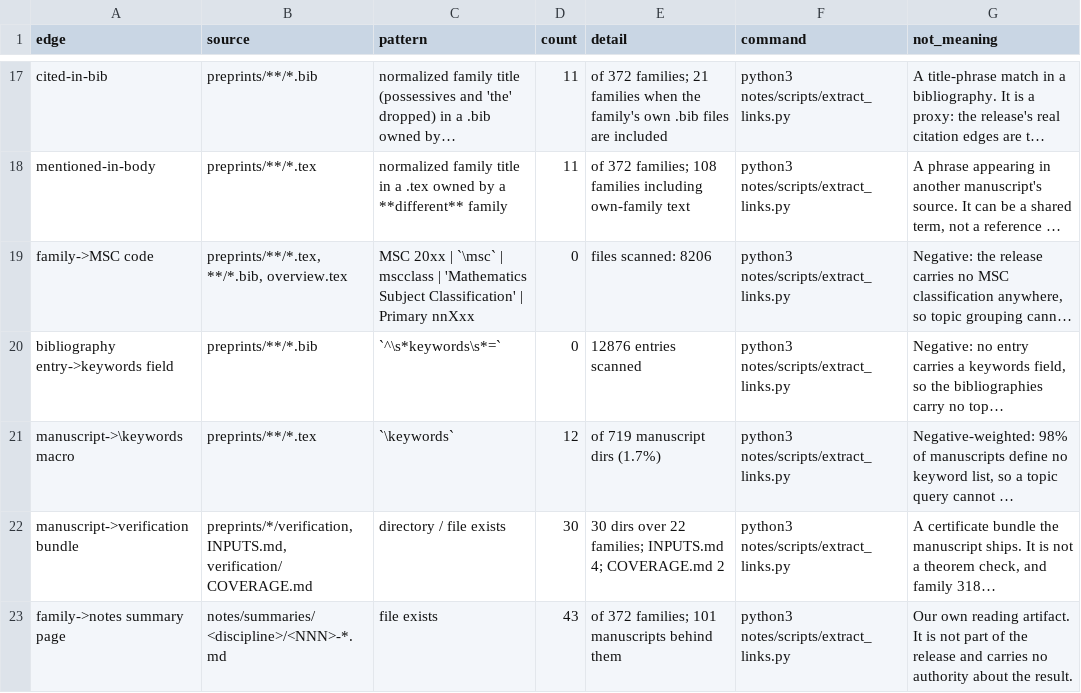
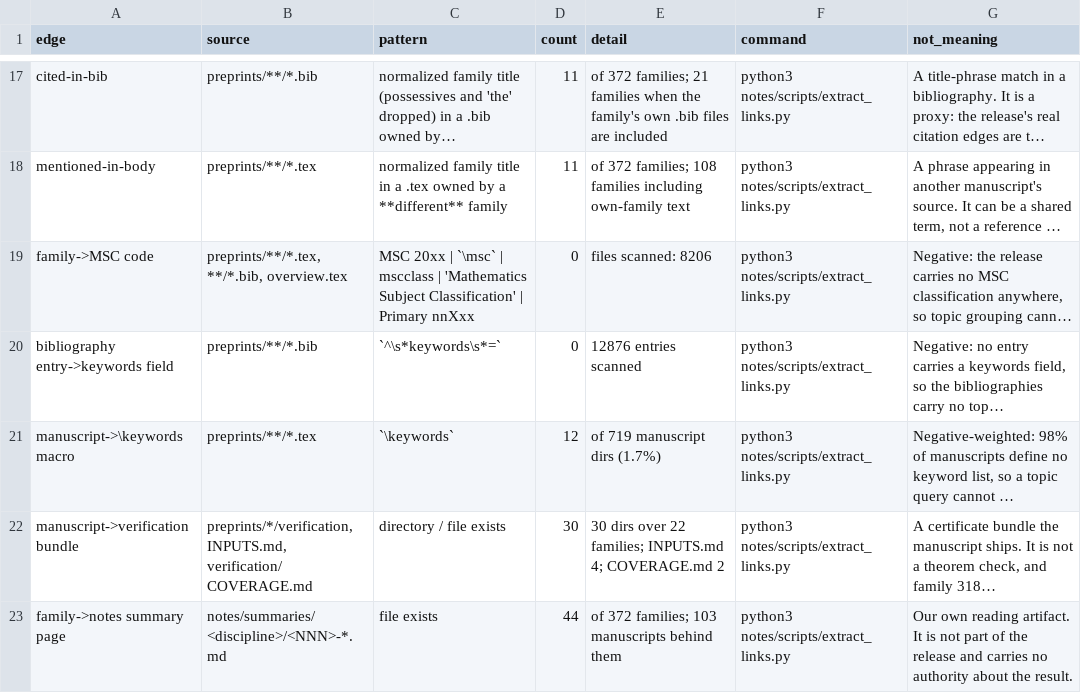
Before and after one commit to troberson/openai_math, a TSV file: notes/tables/links.tsv, drawn as a sheet; only a part is shown, gaps mark what is left out; long unchanged cells end in …; the diff names each change by its address in the sheet, - before the commit and + after, or states it on an @@ line.

Commit message:
Land the counts the family 049 index page adds
The index page for family 049 gains a link to its summary page, so the disk
link scan reads 66,134 links with 48,434 resolving to a file, and the
family-to-summary pairing gains a target: 44 families, 103 manuscripts.
The census pages that quote those figures follow the writer.

```diff
--- a/notes/tables/links.tsv
+++ b/notes/tables/links.tsv
-D23 (count): 43
+D23 (count): 44
-E23 (detail): of 372 families; 101 manuscripts behind them
+E23 (detail): of 372 families; 103 manuscripts behind them
```
Also changed, not shown: 6 other files.
